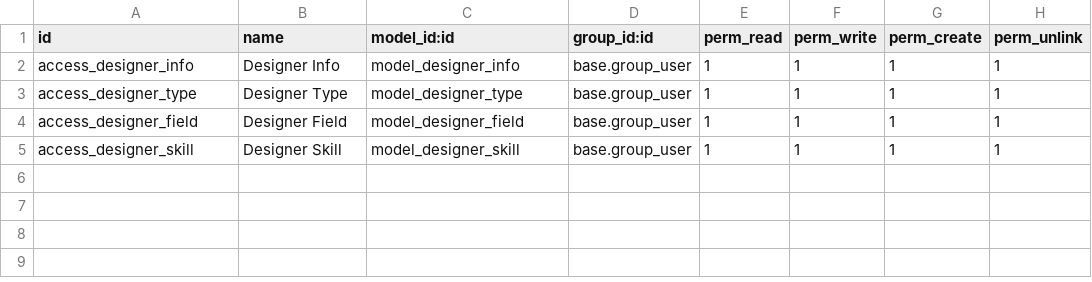
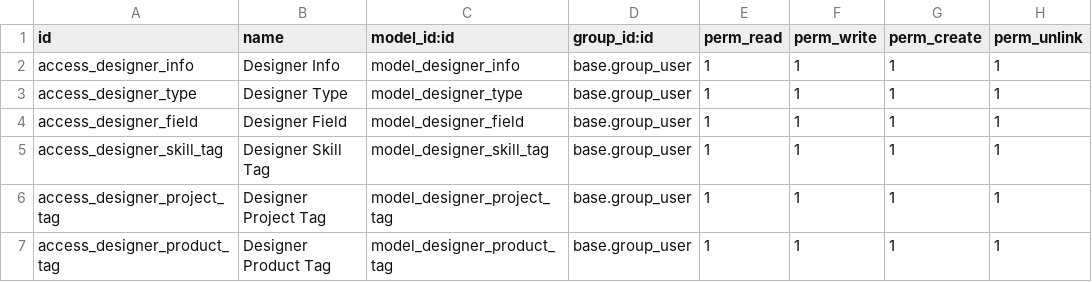
Before and after one commit to zhuangweijia/sh_moring_odoo_erp, a CSV file: designer_management/security/ir.model.access.csv, drawn as a sheet.

```diff
--- a/designer_management/security/ir.model.access.csv
+++ b/designer_management/security/ir.model.access.csv
@@ -4,2 +4,4 @@ access_designer_type,Designer Type,model_designer_type,base.group_user,1,1,1,1
 access_designer_field,Designer Field,model_designer_field,base.group_user,1,1,1,1
-access_designer_skill,Designer Skill,model_designer_skill,base.group_user,1,1,1,1
+access_designer_skill_tag,Designer Skill Tag,model_designer_skill_tag,base.group_user,1,1,1,1
+access_designer_project_tag,Designer Project Tag,model_designer_project_tag,base.group_user,1,1,1,1
+access_designer_product_tag,Designer Product Tag,model_designer_product_tag,base.group_user,1,1,1,1
```
Also changed, not shown: 12 other files.
